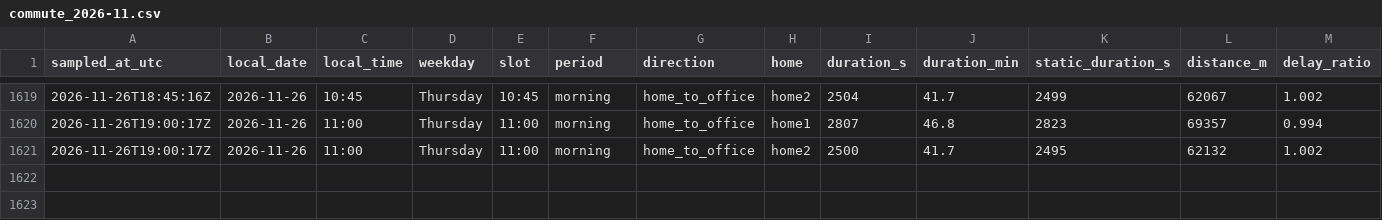
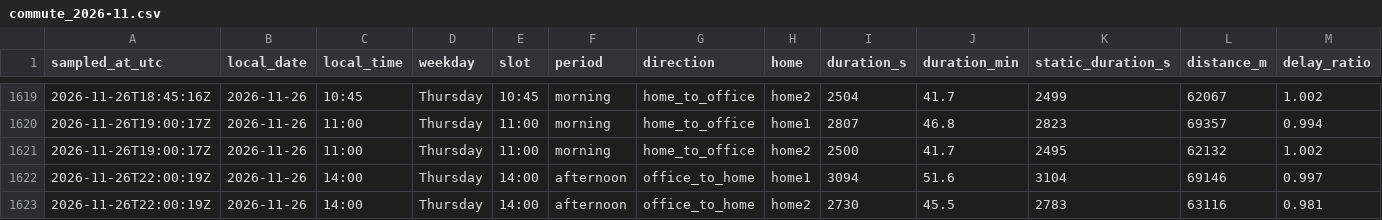
Before and after one commit to sesenht/commute-tracker, a CSV file: data/commute_2026-11.csv, drawn as a sheet; only a part is shown, gaps mark what is left out; rows hold the shown columns only; the diff names each change by its address in the sheet, - before the commit and + after, or states it on an @@ line.

Commit message:
log: 2026-11-26T22:00Z sample

```diff
--- a/data/commute_2026-11.csv
+++ b/data/commute_2026-11.csv
+row 1622: 2026-11-26T22:00:19Z | 2026-11-26 | 14:00 | Thursday | 14:00 | afternoon | office_to_home | home1 | 3094 | 51.6 | 3104 | 69146 | 0.997
+row 1623: 2026-11-26T22:00:19Z | 2026-11-26 | 14:00 | Thursday | 14:00 | afternoon | office_to_home | home2 | 2730 | 45.5 | 2783 | 63116 | 0.981
```
Also changed, not shown: 2 other files.
